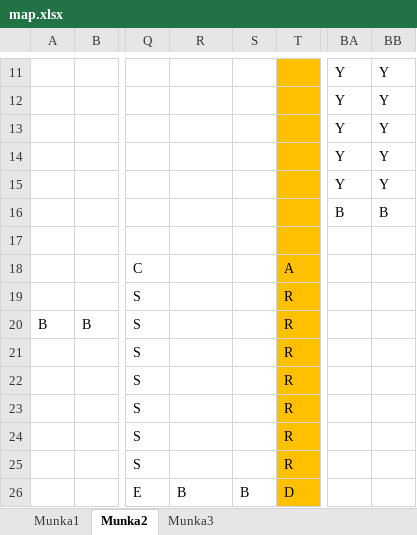
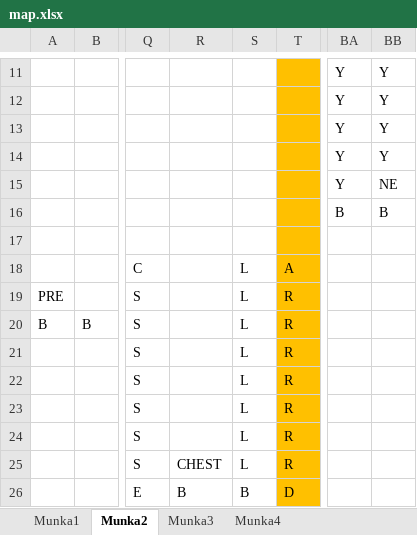
Before and after one commit to BBalintB/GUI_20212202_AYZ8R9, an Excel workbook: GUI_20212202_AYZ8R9/Maps/map.xlsx, sheet Munka2, drawn as a sheet; only a part is shown, gaps mark what is left out; values as stored, in another font and other column widths than the file's, no borders; the diff names each change by its address in the sheet, - before the commit and + after, or states it on an @@ line.

Commit message:
responzive map next previous player chest home element added base map resize not work

```diff
--- a/GUI_20212202_AYZ8R9/Maps/map.xlsx (sheet Munka2)
+++ b/GUI_20212202_AYZ8R9/Maps/map.xlsx (sheet Munka2)
+sheet tab: Munka4
-BB15: Y
+BB15: NE
-S18:S25: (empty)
+S18:S25: L
-A19: (empty)
+A19: PRE
-R25: (empty)
+R25: CHEST
```
Also changed, not shown: sheet Munka1, sheet Munka3, 6 other files.
